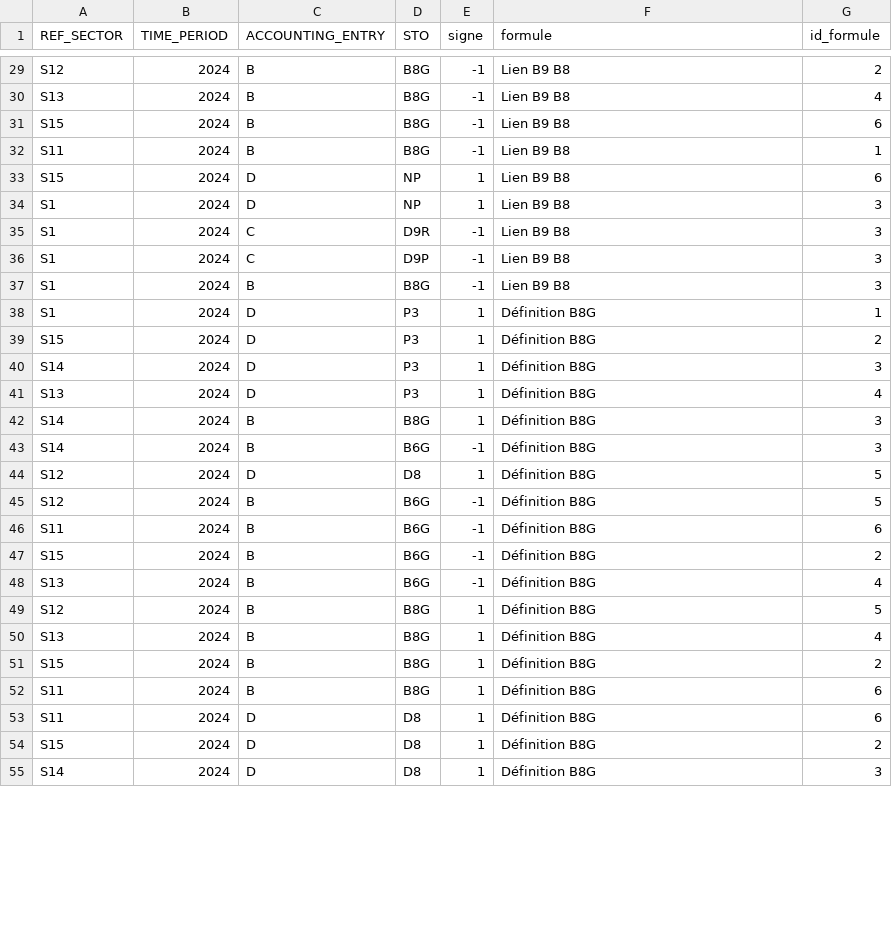
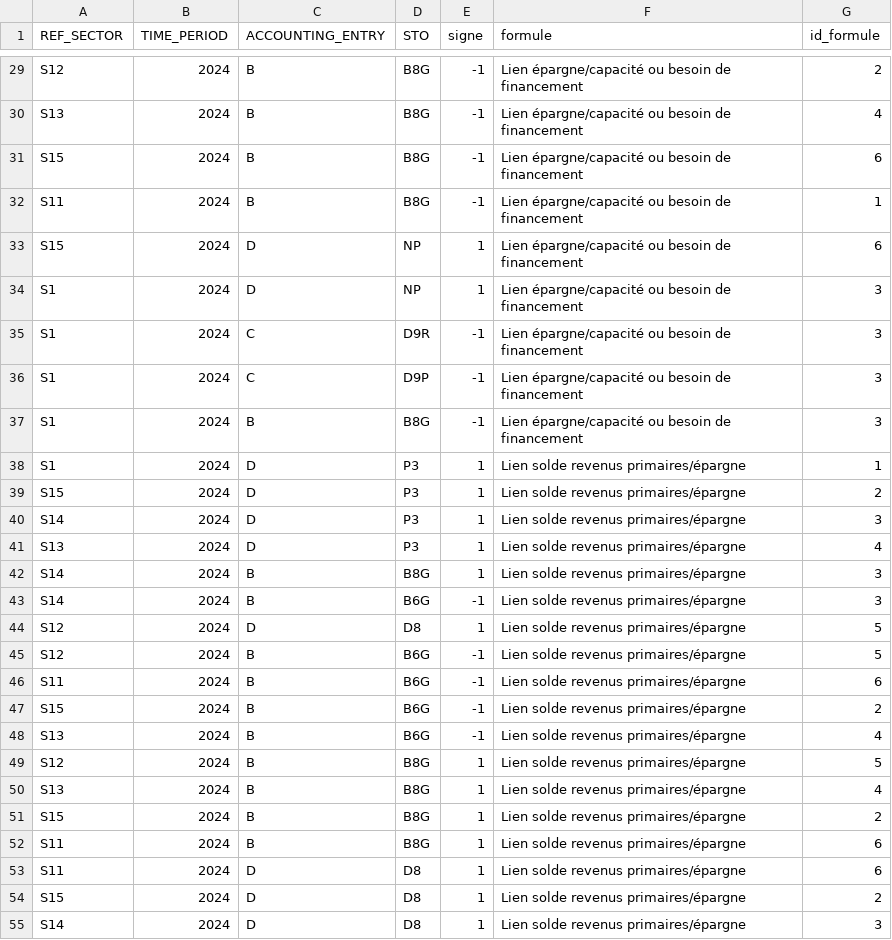
Before and after one commit to clerousset/visu_tee, a CSV file: data/formules_TEE.csv, drawn as a sheet; only a part is shown, gaps mark what is left out; the diff covers the shown part only.

Commit message:
Renomme trois intitulés de formule pour plus de clarté
"Définition B6G" -> "Lien revenu disponible/solde revenus primaires",
"Définition B8G" -> "Lien solde revenus primaires/épargne",
"Lien B9 B8" -> "Lien épargne/capacité ou besoin de financement".
Répercuté dans R/genere_formule_TEE.r (source de référence).

Corrige au passage un couplage fragile dans prepare_data.py : le choix de
la "cible" d'une identité (le solde qu'elle permet de calculer) se basait
sur le PRÉFIXE du libellé affiché ("Définition..." / "Lien B9 B8" en dur),
ce qui cassait dès qu'on renommait un libellé. detect_target() se base
maintenant uniquement sur la structure des membres (poste en position B
correspondant à la liste de priorité), indépendamment du texte affiché.

Met à jour les tests qui vérifiaient les anciens libellés en dur.

```diff
--- a/data/formules_TEE.csv
+++ b/data/formules_TEE.csv
@@ -29,27 +29,27 @@
-"S12",2024,"B","B8G",-1,"Lien B9 B8",2
-"S13",2024,"B","B8G",-1,"Lien B9 B8",4
-"S15",2024,"B","B8G",-1,"Lien B9 B8",6
-"S11",2024,"B","B8G",-1,"Lien B9 B8",1
-"S15",2024,"D","NP",1,"Lien B9 B8",6
-"S1",2024,"D","NP",1,"Lien B9 B8",3
-"S1",2024,"C","D9R",-1,"Lien B9 B8",3
-"S1",2024,"C","D9P",-1,"Lien B9 B8",3
-"S1",2024,"B","B8G",-1,"Lien B9 B8",3
-"S1",2024,"D","P3",1,"Définition B8G",1
-"S15",2024,"D","P3",1,"Définition B8G",2
-"S14",2024,"D","P3",1,"Définition B8G",3
-"S13",2024,"D","P3",1,"Définition B8G",4
-"S14",2024,"B","B8G",1,"Définition B8G",3
-"S14",2024,"B","B6G",-1,"Définition B8G",3
-"S12",2024,"D","D8",1,"Définition B8G",5
-"S12",2024,"B","B6G",-1,"Définition B8G",5
-"S11",2024,"B","B6G",-1,"Définition B8G",6
-"S15",2024,"B","B6G",-1,"Définition B8G",2
-"S13",2024,"B","B6G",-1,"Définition B8G",4
-"S12",2024,"B","B8G",1,"Définition B8G",5
-"S13",2024,"B","B8G",1,"Définition B8G",4
-"S15",2024,"B","B8G",1,"Définition B8G",2
-"S11",2024,"B","B8G",1,"Définition B8G",6
-"S11",2024,"D","D8",1,"Définition B8G",6
-"S15",2024,"D","D8",1,"Définition B8G",2
-"S14",2024,"D","D8",1,"Définition B8G",3
+"S12",2024,"B","B8G",-1,"Lien épargne/capacité ou besoin de financement",2
+"S13",2024,"B","B8G",-1,"Lien épargne/capacité ou besoin de financement",4
+"S15",2024,"B","B8G",-1,"Lien épargne/capacité ou besoin de financement",6
+"S11",2024,"B","B8G",-1,"Lien épargne/capacité ou besoin de financement",1
+"S15",2024,"D","NP",1,"Lien épargne/capacité ou besoin de financement",6
+"S1",2024,"D","NP",1,"Lien épargne/capacité ou besoin de financement",3
+"S1",2024,"C","D9R",-1,"Lien épargne/capacité ou besoin de financement",3
+"S1",2024,"C","D9P",-1,"Lien épargne/capacité ou besoin de financement",3
+"S1",2024,"B","B8G",-1,"Lien épargne/capacité ou besoin de financement",3
+"S1",2024,"D","P3",1,"Lien solde revenus primaires/épargne",1
+"S15",2024,"D","P3",1,"Lien solde revenus primaires/épargne",2
+"S14",2024,"D","P3",1,"Lien solde revenus primaires/épargne",3
+"S13",2024,"D","P3",1,"Lien solde revenus primaires/épargne",4
+"S14",2024,"B","B8G",1,"Lien solde revenus primaires/épargne",3
+"S14",2024,"B","B6G",-1,"Lien solde revenus primaires/épargne",3
+"S12",2024,"D","D8",1,"Lien solde revenus primaires/épargne",5
+"S12",2024,"B","B6G",-1,"Lien solde revenus primaires/épargne",5
+"S11",2024,"B","B6G",-1,"Lien solde revenus primaires/épargne",6
+"S15",2024,"B","B6G",-1,"Lien solde revenus primaires/épargne",2
+"S13",2024,"B","B6G",-1,"Lien solde revenus primaires/épargne",4
+"S12",2024,"B","B8G",1,"Lien solde revenus primaires/épargne",5
+"S13",2024,"B","B8G",1,"Lien solde revenus primaires/épargne",4
+"S15",2024,"B","B8G",1,"Lien solde revenus primaires/épargne",2
+"S11",2024,"B","B8G",1,"Lien solde revenus primaires/épargne",6
+"S11",2024,"D","D8",1,"Lien solde revenus primaires/épargne",6
+"S15",2024,"D","D8",1,"Lien solde revenus primaires/épargne",2
+"S14",2024,"D","D8",1,"Lien solde revenus primaires/épargne",3
```
Also changed, not shown: 69 edited cells elsewhere in this file, 6 other files.
